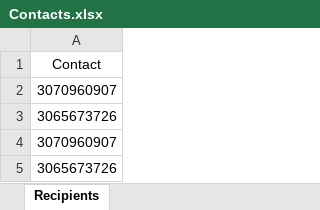
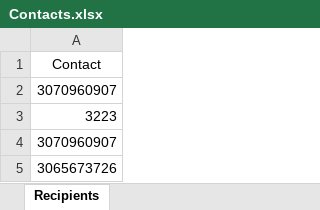
Before and after one commit to mkeykhan/WAM-Whatsapp-Web-Automation, an Excel workbook: Contacts.xlsx, sheet Recipients, drawn as a sheet; values as stored, in another font and other column widths than the file's, no borders; the diff names each change by its address in the sheet, - before the commit and + after, or states it on an @@ line.

```diff
--- a/Contacts.xlsx (sheet Recipients)
+++ b/Contacts.xlsx (sheet Recipients)
-A3: 3065673726
+A3: 3223
```
Also changed, not shown: 4 other files.
